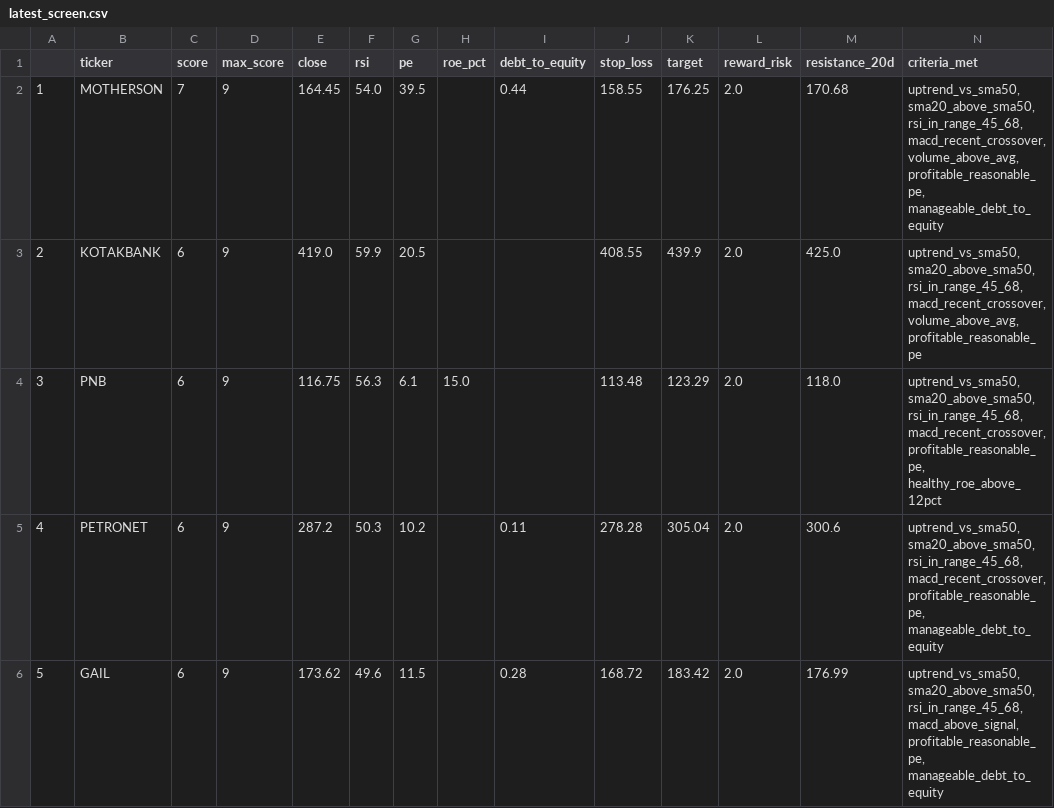
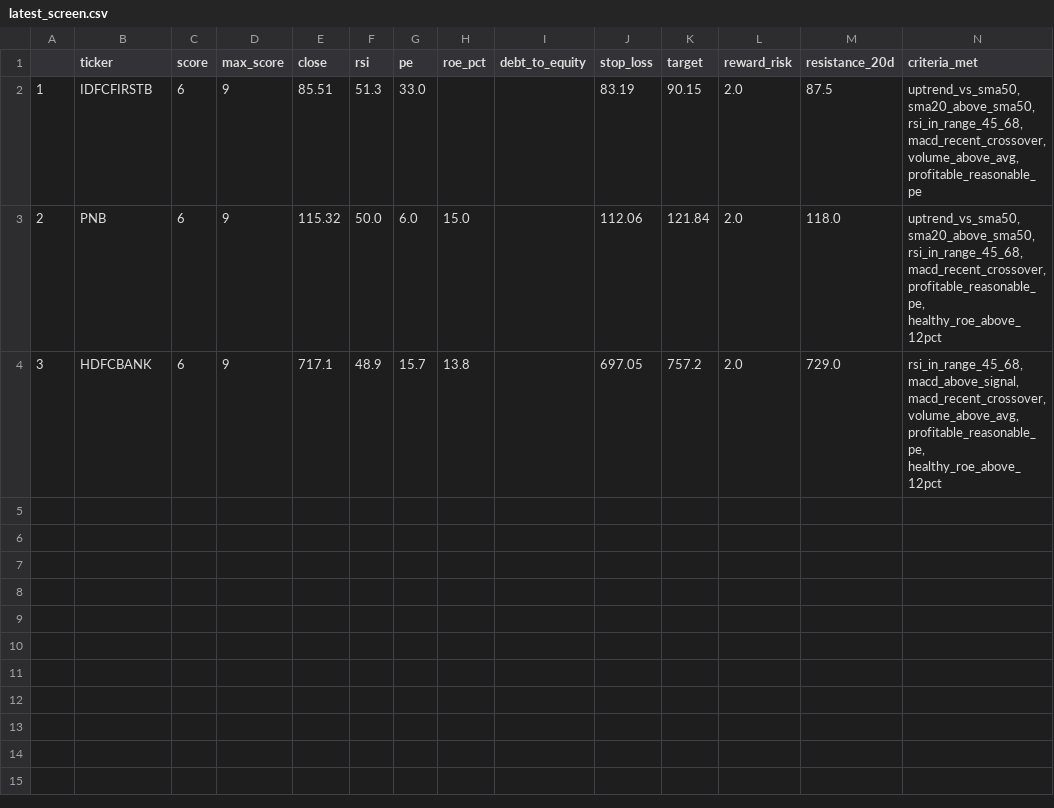
Before and after one commit to PankajK032/MyProject, a CSV file: latest_screen.csv, drawn as a sheet.

```diff
--- a/latest_screen.csv
+++ b/latest_screen.csv
@@ -1,6 +1,4 @@
 ,ticker,score,max_score,close,rsi,pe,roe_pct,debt_to_equity,stop_loss,target,reward_risk,resistance_20d,criteria_met
-1,MOTHERSON,7,9,164.45,54.0,39.5,,0.44,158.55,176.25,2.0,170.68,"uptrend_vs_sma50, sma20_above_sma50, rsi_in_range_45_68, macd_recent_crossover, volume_above_avg, profitable_reasonable_pe, manageable_debt_to_equity"
-2,KOTAKBANK,6,9,419.0,59.9,20.5,,,408.55,439.9,2.0,425.0,"uptrend_vs_sma50, sma20_above_sma50, rsi_in_range_45_68, macd_recent_crossover, volume_above_avg, profitable_reasonable_pe"
-3,PNB,6,9,116.75,56.3,6.1,15.0,,113.48,123.29,2.0,118.0,"uptrend_vs_sma50, sma20_above_sma50, rsi_in_range_45_68, macd_recent_crossover, profitable_reasonable_pe, healthy_roe_above_12pct"
-4,PETRONET,6,9,287.2,50.3,10.2,,0.11,278.28,305.04,2.0,300.6,"uptrend_vs_sma50, sma20_above_sma50, rsi_in_range_45_68, macd_recent_crossover, profitable_reasonable_pe, manageable_debt_to_equity"
-5,GAIL,6,9,173.62,49.6,11.5,,0.28,168.72,183.42,2.0,176.99,"uptrend_vs_sma50, sma20_above_sma50, rsi_in_range_45_68, macd_above_signal, profitable_reasonable_pe, manageable_debt_to_equity"
+1,IDFCFIRSTB,6,9,85.51,51.3,33.0,,,83.19,90.15,2.0,87.5,"uptrend_vs_sma50, sma20_above_sma50, rsi_in_range_45_68, macd_recent_crossover, volume_above_avg, profitable_reasonable_pe"
+2,PNB,6,9,115.32,50.0,6.0,15.0,,112.06,121.84,2.0,118.0,"uptrend_vs_sma50, sma20_above_sma50, rsi_in_range_45_68, macd_recent_crossover, profitable_reasonable_pe, healthy_roe_above_12pct"
+3,HDFCBANK,6,9,717.1,48.9,15.7,13.8,,697.05,757.2,2.0,729.0,"rsi_in_range_45_68, macd_above_signal, macd_recent_crossover, volume_above_avg, profitable_reasonable_pe, healthy_roe_above_12pct"
```
Also changed, not shown: 1 other file.
